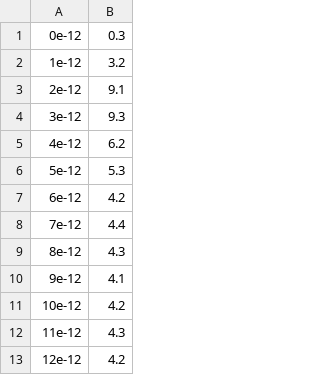
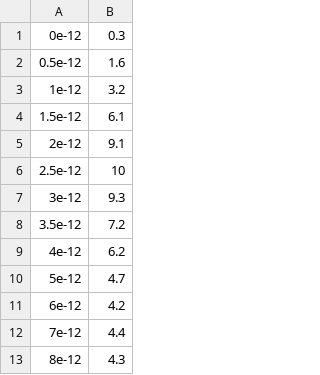
Before and after one commit to vaskivskyiI/NTMpy, a CSV file: data/expdata/expdata.csv, drawn as a sheet; only a part is shown; the shorter side is filled out with more unchanged rows.

```diff
--- a/data/expdata/expdata.csv
+++ b/data/expdata/expdata.csv
@@ -1,7 +1,11 @@
 0e-12, 0.3
+0.5e-12, 1.6
 1e-12, 3.2
+1.5e-12, 6.1
 2e-12, 9.1
+2.5e-12, 10
 3e-12, 9.3
+3.5e-12, 7.2
 4e-12, 6.2
-5e-12, 5.3
+5e-12, 4.7
 6e-12, 4.2
```
Also changed, not shown: 2 other files.
